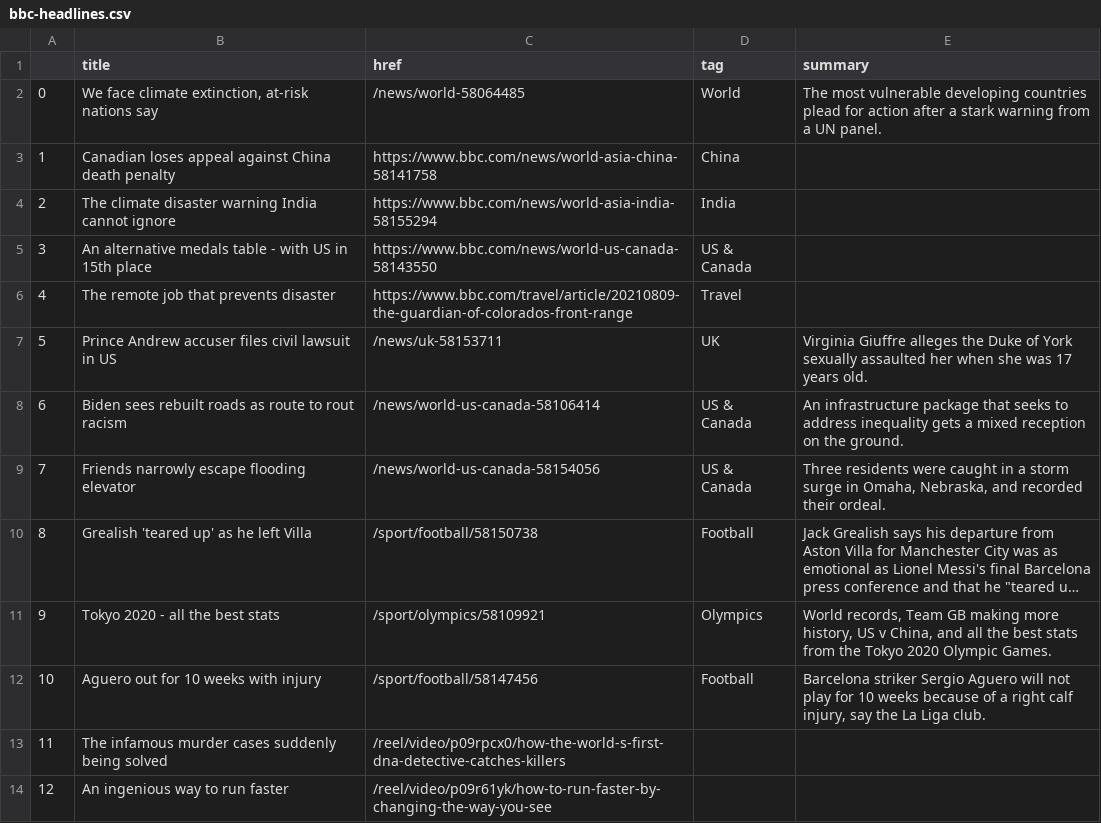
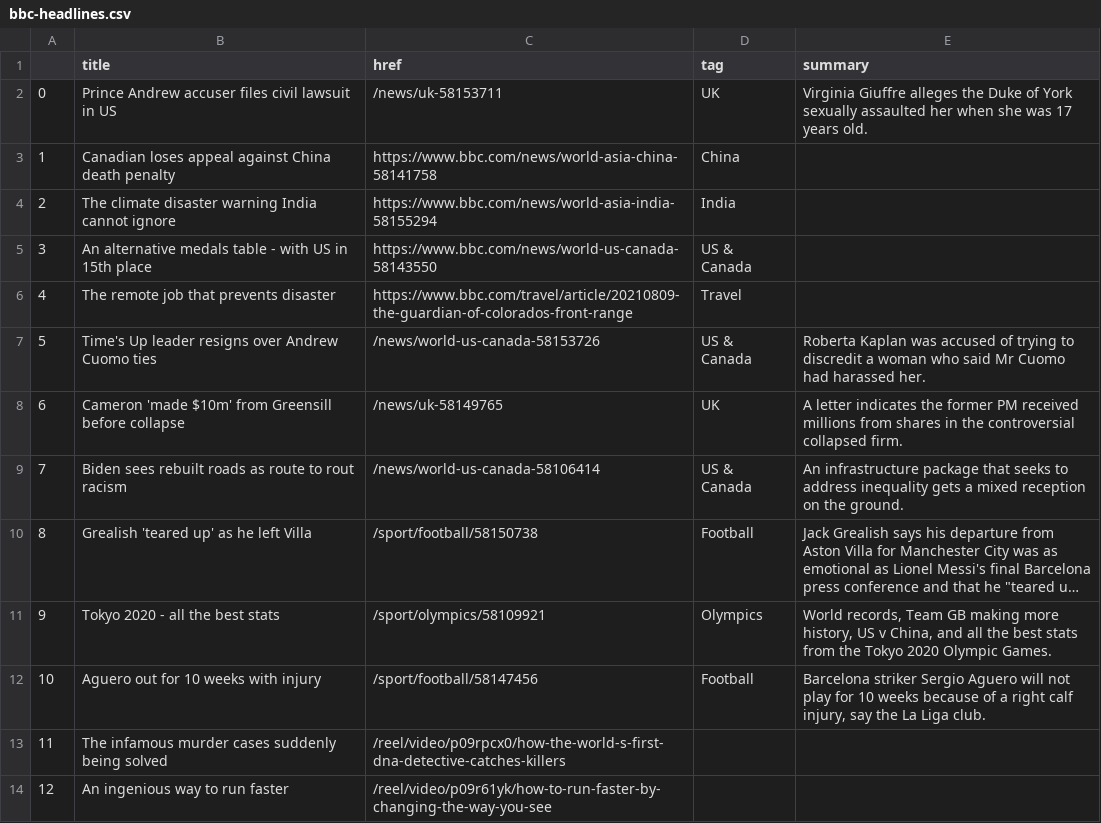
Before and after one commit to jjs021/auto_scraper, a CSV file: bbc-headlines.csv, drawn as a sheet; only a part is shown; long unchanged cells end in …; the diff covers the shown part only; the diff names each change by its address in the sheet, - before the commit and + after, or states it on an @@ line.

```diff
--- a/bbc-headlines.csv
+++ b/bbc-headlines.csv
-B2 (title): We face climate extinction, at-risk nations say
+B2 (title): Prince Andrew accuser files civil lawsuit in US
-C2 (href): /news/world-58064485
+C2 (href): /news/uk-58153711
-D2 (tag): World
+D2 (tag): UK
-E2 (summary): The most vulnerable developing countries plead for action after a stark warning from a UN panel.
+E2 (summary): Virginia Giuffre alleges the Duke of York sexually assaulted her when she was 17 years old.
-B7 (title): Prince Andrew accuser files civil lawsuit in US
+B7 (title): Time's Up leader resigns over Andrew Cuomo ties
-C7 (href): /news/uk-58153711
+C7 (href): /news/world-us-canada-58153726
-D7 (tag): UK
+D7 (tag): US & Canada
-E7 (summary): Virginia Giuffre alleges the Duke of York sexually assaulted her when she was 17 years old.
+E7 (summary): Roberta Kaplan was accused of trying to discredit a woman who said Mr Cuomo had harassed her.
-B8 (title): Biden sees rebuilt roads as route to rout racism
+B8 (title): Cameron 'made $10m' from Greensill before collapse
-C8 (href): /news/world-us-canada-58106414
+C8 (href): /news/uk-58149765
-D8 (tag): US & Canada
+D8 (tag): UK
-E8 (summary): An infrastructure package that seeks to address inequality gets a mixed reception on the ground.
+E8 (summary): A letter indicates the former PM received millions from shares in the controversial collapsed firm.
-B9 (title): Friends narrowly escape flooding elevator
+B9 (title): Biden sees rebuilt roads as route to rout racism
-C9 (href): /news/world-us-canada-58154056
+C9 (href): /news/world-us-canada-58106414
-E9 (summary): Three residents were caught in a storm surge in Omaha, Nebraska, and recorded their ordeal.
+E9 (summary): An infrastructure package that seeks to address inequality gets a mixed reception on the ground.
```
Also changed, not shown: 20 edited cells elsewhere in this file.
